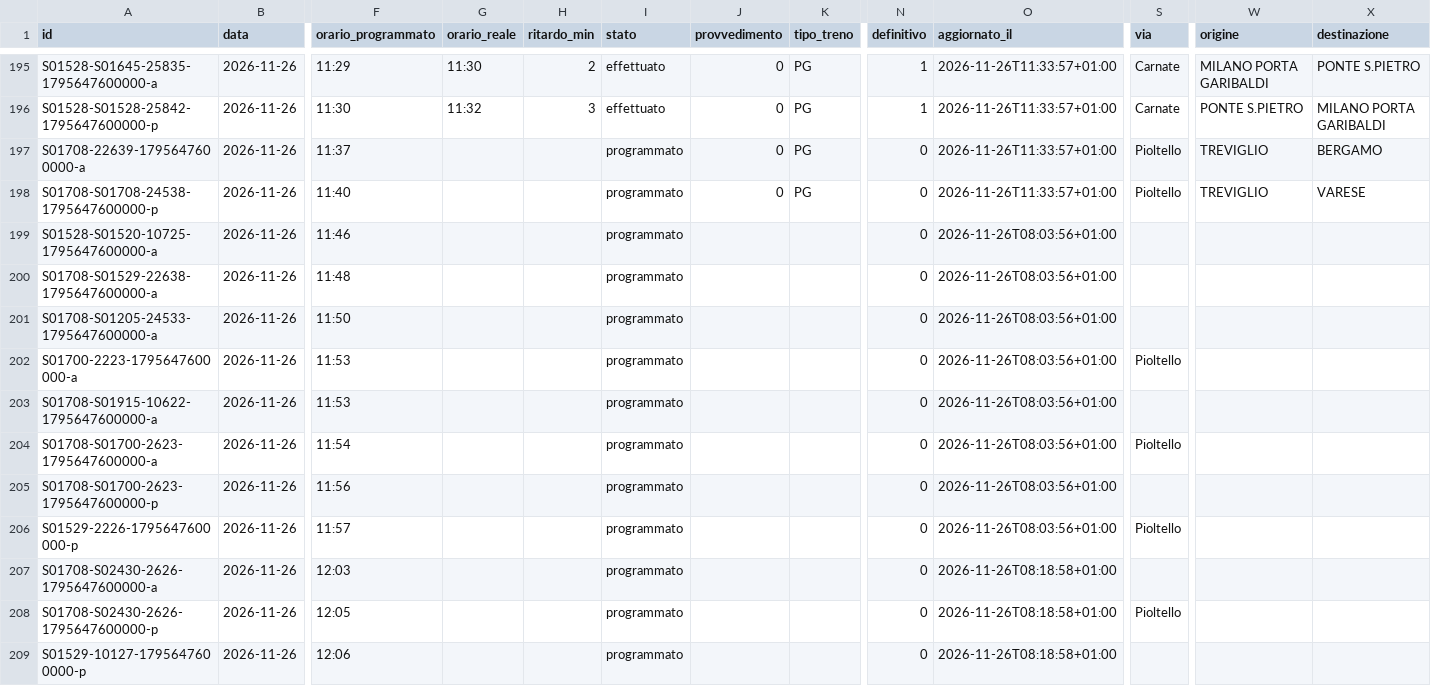
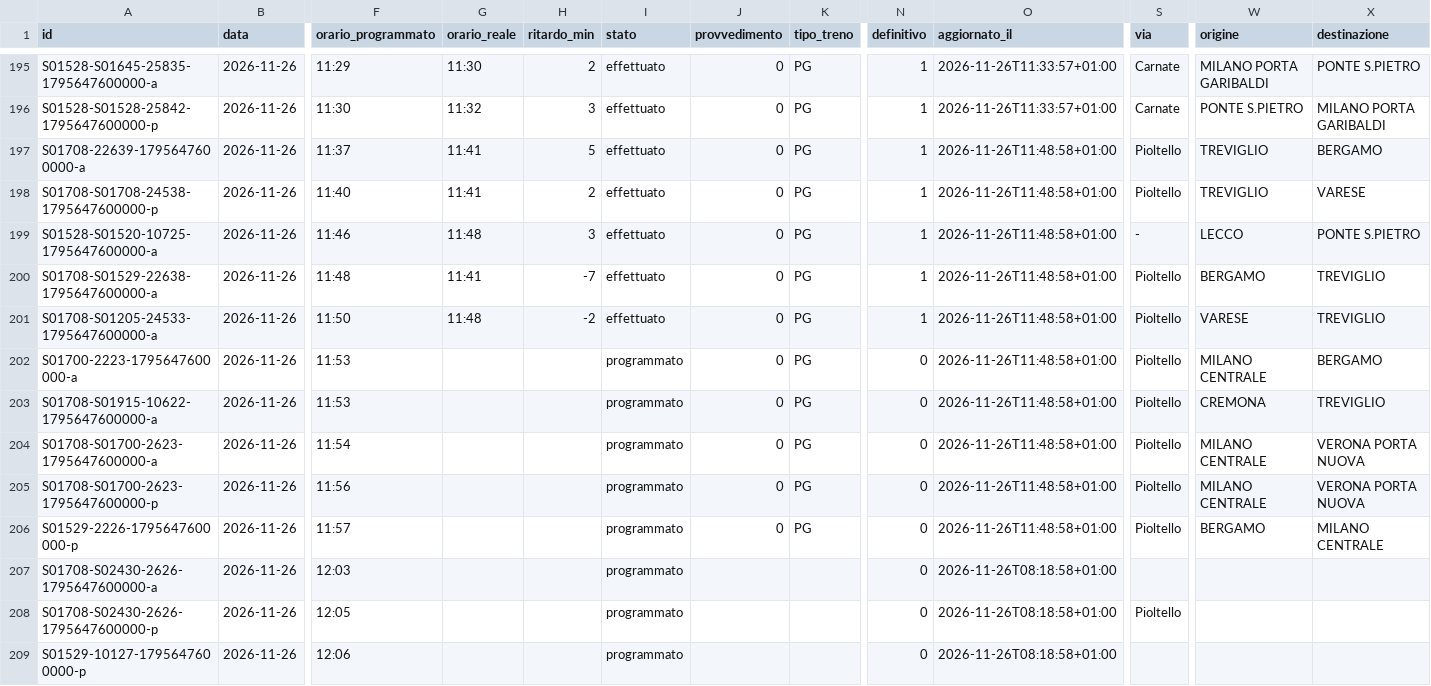
Before and after one commit to lucabonzanni/monitor-treni-bergamo, a CSV file: docs/dati/corse/2026-11-26.csv, drawn as a sheet; only a part is shown, gaps mark what is left out; the diff covers the shown part only; the diff names each change by its address in the sheet, - before the commit and + after, or states it on an @@ line.

```diff
--- a/docs/dati/corse/2026-11-26.csv
+++ b/docs/dati/corse/2026-11-26.csv
-G197:G198 (orario_reale): (empty)
+G197:G198 (orario_reale): 11:41
-H197 (ritardo_min): (empty)
+H197 (ritardo_min): 5
-I197:I201 (stato): programmato
+I197:I201 (stato): effettuato
-N197:N201 (definitivo): 0
+N197:N201 (definitivo): 1
-O197:O198 (aggiornato_il): 2026-11-26T11:33:57+01:00
+O197:O198 (aggiornato_il): 2026-11-26T11:48:58+01:00
-H198 (ritardo_min): (empty)
+H198 (ritardo_min): 2
-G199 (orario_reale): (empty)
+G199 (orario_reale): 11:48
-H199 (ritardo_min): (empty)
+H199 (ritardo_min): 3
-J199:J206 (provvedimento): (empty)
+J199:J206 (provvedimento): 0
-K199:K206 (tipo_treno): (empty)
+K199:K206 (tipo_treno): PG
-O199:O206 (aggiornato_il): 2026-11-26T08:03:56+01:00
+O199:O206 (aggiornato_il): 2026-11-26T11:48:58+01:00
-S199 (via): (empty)
+S199 (via): -
-W199 (origine): (empty)
+W199 (origine): LECCO
-X199 (destinazione): (empty)
+X199 (destinazione): PONTE S.PIETRO
-G200 (orario_reale): (empty)
+G200 (orario_reale): 11:41
-H200 (ritardo_min): (empty)
+H200 (ritardo_min): -7
-S200:S201 (via): (empty)
+S200:S201 (via): Pioltello
-W200 (origine): (empty)
+W200 (origine): BERGAMO
-X200:X201 (destinazione): (empty)
+X200:X201 (destinazione): TREVIGLIO
-G201 (orario_reale): (empty)
+G201 (orario_reale): 11:48
-H201 (ritardo_min): (empty)
+H201 (ritardo_min): -2
-W201 (origine): (empty)
+W201 (origine): VARESE
-W202 (origine): (empty)
+W202 (origine): MILANO CENTRALE
-X202 (destinazione): (empty)
+X202 (destinazione): BERGAMO
-S203 (via): (empty)
+S203 (via): Pioltello
-W203 (origine): (empty)
+W203 (origine): CREMONA
-X203 (destinazione): (empty)
+X203 (destinazione): TREVIGLIO
-W204:W205 (origine): (empty)
+W204:W205 (origine): MILANO CENTRALE
-X204:X205 (destinazione): (empty)
+X204:X205 (destinazione): VERONA PORTA NUOVA
-S205 (via): (empty)
+S205 (via): Pioltello
-W206 (origine): (empty)
+W206 (origine): BERGAMO
-X206 (destinazione): (empty)
+X206 (destinazione): MILANO CENTRALE
```
Also changed, not shown: 4 added rows elsewhere in this file, docs/dati/corse_complete.csv, 2 other files.
